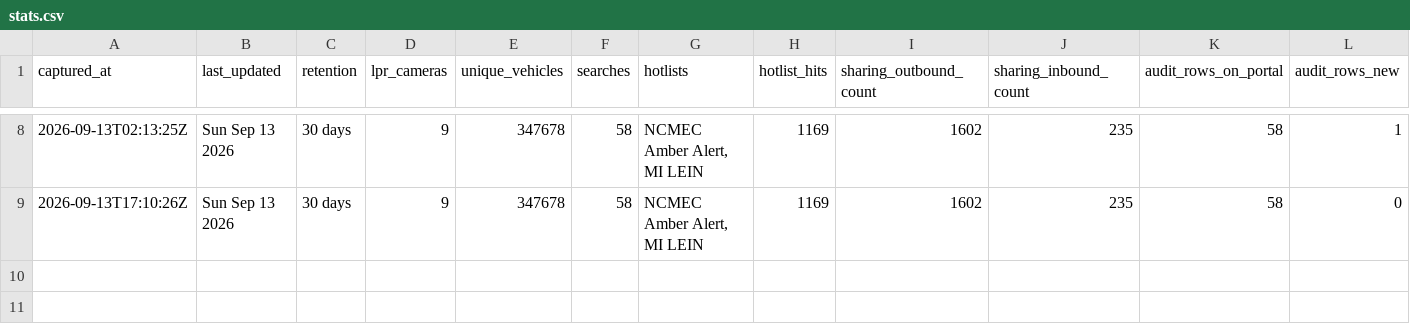
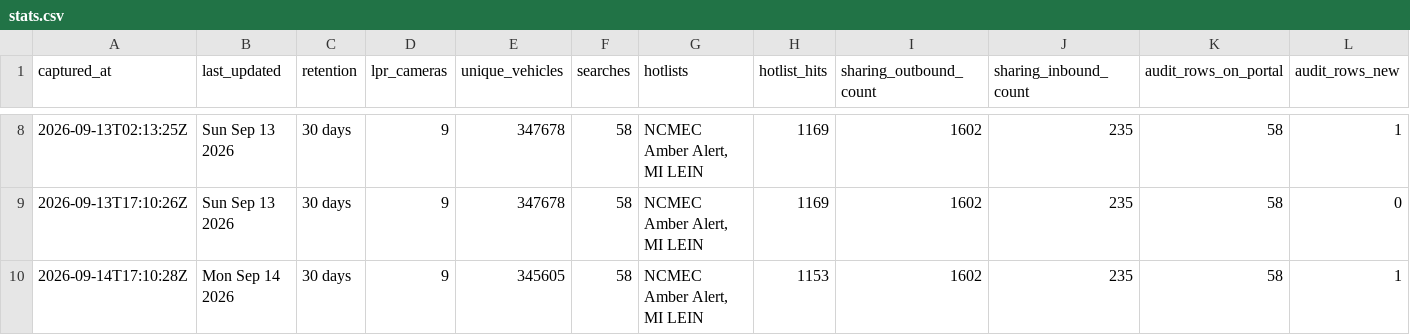
Before and after one commit to Cantica-Systems/flock-transparency, a CSV file: kent/data/grandville-city-pd/stats.csv, drawn as a sheet; only a part is shown, gaps mark what is left out; the diff names each change by its address in the sheet, - before the commit and + after, or states it on an @@ line.

Commit message:
Update at 2026-09-14T17:10Z (grandville-city-pd +1)

```diff
--- a/kent/data/grandville-city-pd/stats.csv
+++ b/kent/data/grandville-city-pd/stats.csv
+row 10: 2026-09-14T17:10:28Z | Mon Sep 14 2026 | 30 days | 9 | 345605 | 58 | NCMEC Amber Alert, MI LEIN | 1153 | 1602 | 235 | 58 | 1
```
Also changed, not shown: kent/data/grandville-city-pd/2026-09.csv, 3 other files.
